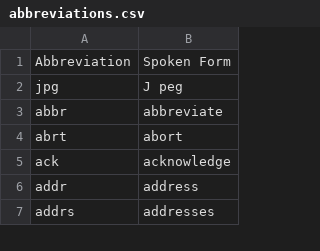
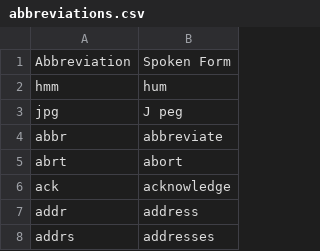
Before and after one commit to imochoa/community, a CSV file: settings/abbreviations.csv, drawn as a sheet; only a part is shown.

```diff
--- a/settings/abbreviations.csv
+++ b/settings/abbreviations.csv
@@ -1,2 +1,3 @@
 Abbreviation,Spoken Form
+hmm,hum
 jpg,J peg
```
Also changed, not shown: settings/file_extensions.csv.
